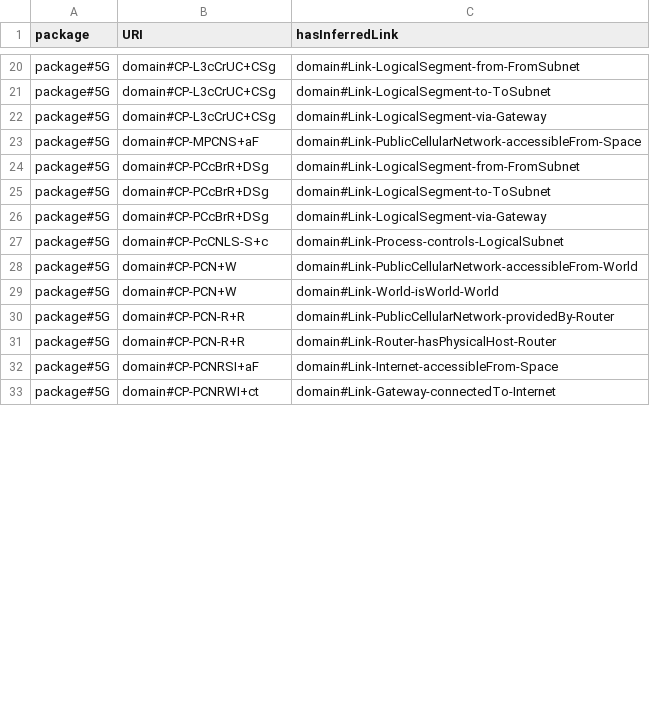
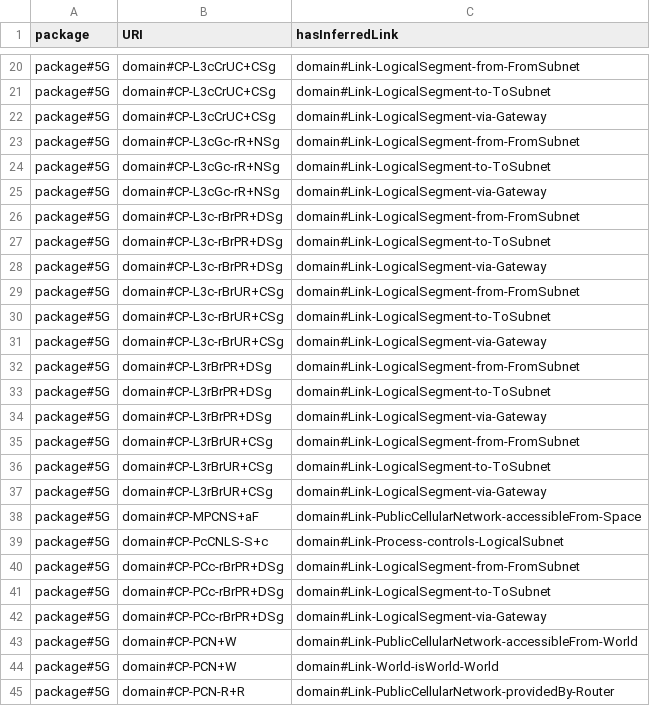
Before and after one commit to Spyderisk/domain-network, a CSV file: csv/ConstructionPatternLinks.csv, drawn as a sheet; only a part is shown, gaps mark what is left out; the shorter side is filled out with more unchanged rows; the diff covers the shown part only.

```diff
--- a/csv/ConstructionPatternLinks.csv
+++ b/csv/ConstructionPatternLinks.csv
@@ -22,7 +22,22 @@ package#5G,domain#CP-L3cCrUC+CSg,domain#Link-LogicalSegment-to-ToSubnet
 package#5G,domain#CP-L3cCrUC+CSg,domain#Link-LogicalSegment-via-Gateway
+package#5G,domain#CP-L3cGc-rR+NSg,domain#Link-LogicalSegment-from-FromSubnet
+package#5G,domain#CP-L3cGc-rR+NSg,domain#Link-LogicalSegment-to-ToSubnet
+package#5G,domain#CP-L3cGc-rR+NSg,domain#Link-LogicalSegment-via-Gateway
+package#5G,domain#CP-L3c-rBrPR+DSg,domain#Link-LogicalSegment-from-FromSubnet
+package#5G,domain#CP-L3c-rBrPR+DSg,domain#Link-LogicalSegment-to-ToSubnet
+package#5G,domain#CP-L3c-rBrPR+DSg,domain#Link-LogicalSegment-via-Gateway
+package#5G,domain#CP-L3c-rBrUR+CSg,domain#Link-LogicalSegment-from-FromSubnet
+package#5G,domain#CP-L3c-rBrUR+CSg,domain#Link-LogicalSegment-to-ToSubnet
+package#5G,domain#CP-L3c-rBrUR+CSg,domain#Link-LogicalSegment-via-Gateway
+package#5G,domain#CP-L3rBrPR+DSg,domain#Link-LogicalSegment-from-FromSubnet
+package#5G,domain#CP-L3rBrPR+DSg,domain#Link-LogicalSegment-to-ToSubnet
+package#5G,domain#CP-L3rBrPR+DSg,domain#Link-LogicalSegment-via-Gateway
+package#5G,domain#CP-L3rBrUR+CSg,domain#Link-LogicalSegment-from-FromSubnet
+package#5G,domain#CP-L3rBrUR+CSg,domain#Link-LogicalSegment-to-ToSubnet
+package#5G,domain#CP-L3rBrUR+CSg,domain#Link-LogicalSegment-via-Gateway
 package#5G,domain#CP-MPCNS+aF,domain#Link-PublicCellularNetwork-accessibleFrom-Space
-package#5G,domain#CP-PCcBrR+DSg,domain#Link-LogicalSegment-from-FromSubnet
-package#5G,domain#CP-PCcBrR+DSg,domain#Link-LogicalSegment-to-ToSubnet
-package#5G,domain#CP-PCcBrR+DSg,domain#Link-LogicalSegment-via-Gateway
 package#5G,domain#CP-PcCNLS-S+c,domain#Link-Process-controls-LogicalSubnet
+package#5G,domain#CP-PCc-rBrPR+DSg,domain#Link-LogicalSegment-from-FromSubnet
+package#5G,domain#CP-PCc-rBrPR+DSg,domain#Link-LogicalSegment-to-ToSubnet
+package#5G,domain#CP-PCc-rBrPR+DSg,domain#Link-LogicalSegment-via-Gateway
 package#5G,domain#CP-PCN+W,domain#Link-PublicCellularNetwork-accessibleFrom-World
```
Also changed, not shown: 18 added rows and 6 edited cells elsewhere in this file, csv/ConstructionPattern.csv, csv/InferredNodeSettingIncludes.csv, 10 other files.
